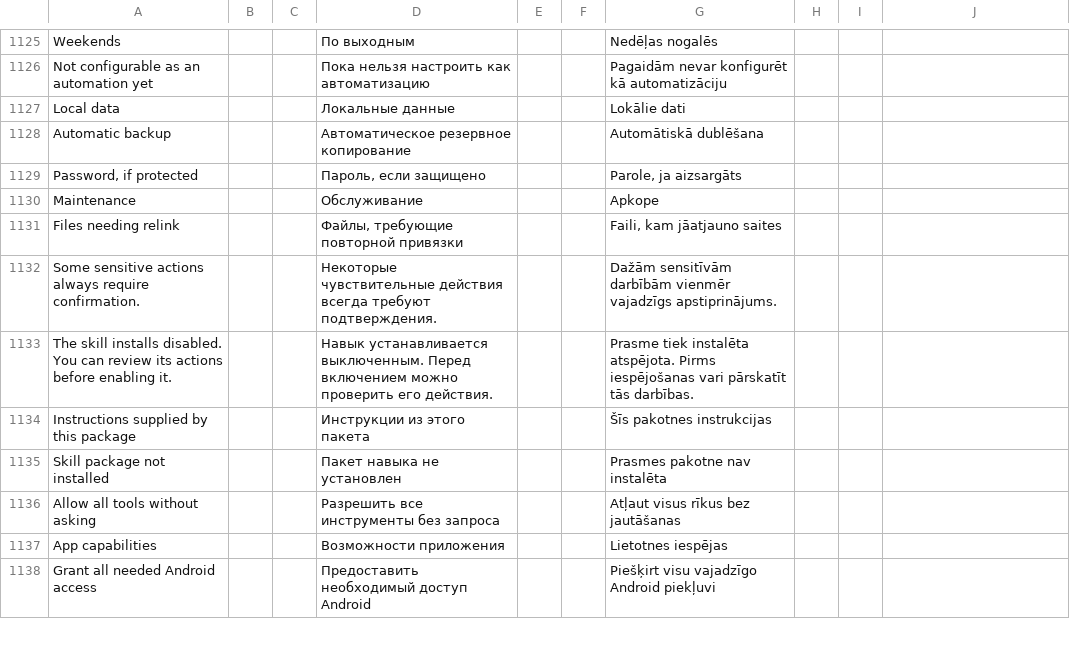
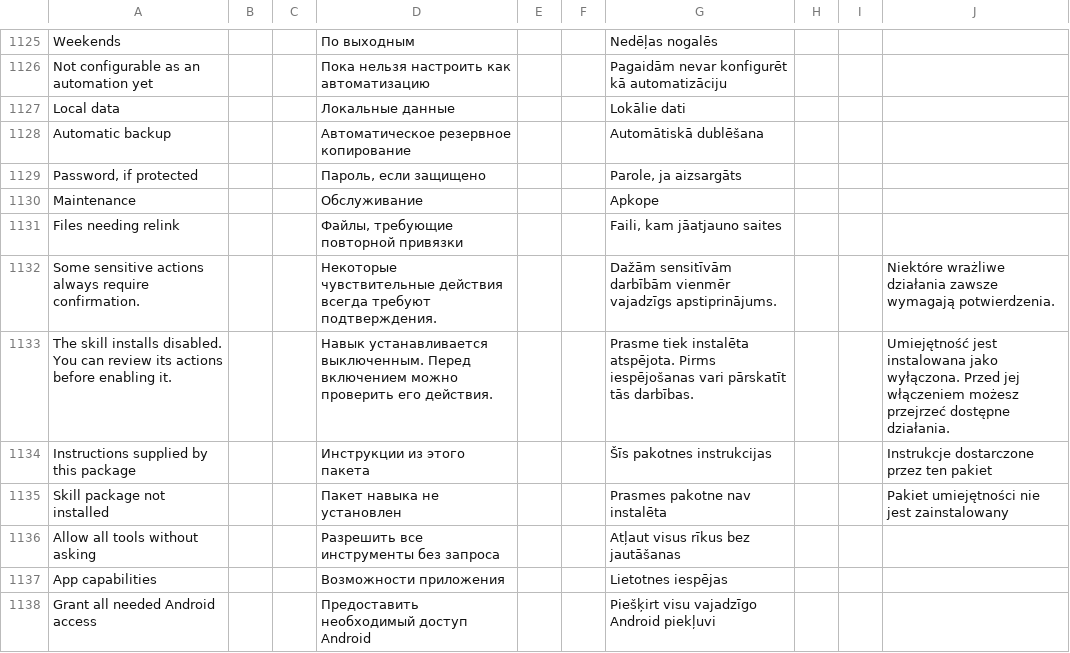
Before and after one commit to slafftrosheen/Halo, a TSV file: app/src/main/localization/ui.tsv, drawn as a sheet; only a part is shown, gaps mark what is left out; the diff covers the shown part only.

```diff
--- a/app/src/main/localization/ui.tsv
+++ b/app/src/main/localization/ui.tsv
@@ -1131,6 +1131,6 @@ Maintenance|||Обслуживание|||Apkope
 Files needing relink|||Файлы, требующие повторной привязки|||Faili, kam jāatjauno saites
-Some sensitive actions always require confirmation.|||Некоторые чувствительные действия всегда требуют подтверждения.|||Dažām sensitīvām darbībām vienmēr vajadzīgs apstiprinājums.
-The skill installs disabled. You can review its actions before enabling it.|||Навык устанавливается выключенным. Перед включением можно проверить его действия.|||Prasme tiek instalēta atspējota. Pirms iespējošanas vari pārskatīt tās darbības.
-Instructions supplied by this package|||Инструкции из этого пакета|||Šīs pakotnes instrukcijas
-Skill package not installed|||Пакет навыка не установлен|||Prasmes pakotne nav instalēta
+Some sensitive actions always require confirmation.|||Некоторые чувствительные действия всегда требуют подтверждения.|||Dažām sensitīvām darbībām vienmēr vajadzīgs apstiprinājums.|||Niektóre wrażliwe działania zawsze wymagają potwierdzenia.
+The skill installs disabled. You can review its actions before enabling it.|||Навык устанавливается выключенным. Перед включением можно проверить его действия.|||Prasme tiek instalēta atspējota. Pirms iespējošanas vari pārskatīt tās darbības.|||Umiejętność jest instalowana jako wyłączona. Przed jej włączeniem możesz przejrzeć dostępne działania.
+Instructions supplied by this package|||Инструкции из этого пакета|||Šīs pakotnes instrukcijas|||Instrukcje dostarczone przez ten pakiet
+Skill package not installed|||Пакет навыка не установлен|||Prasmes pakotne nav instalēta|||Pakiet umiejętności nie jest zainstalowany
 Allow all tools without asking|||Разрешить все инструменты без запроса|||Atļaut visus rīkus bez jautāšanas
```
Also changed, not shown: 29 edited cells elsewhere in this file, 1 other file.
